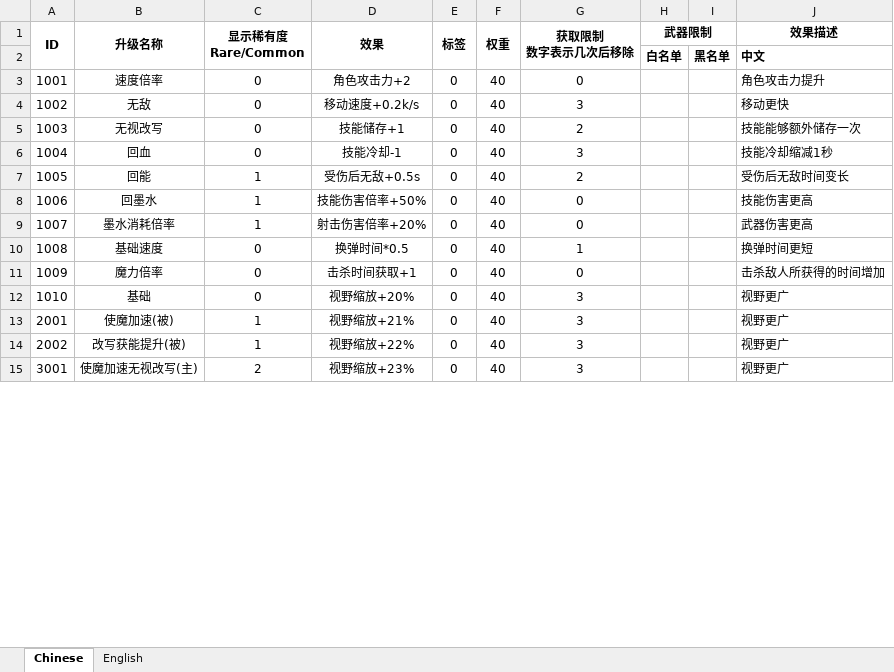
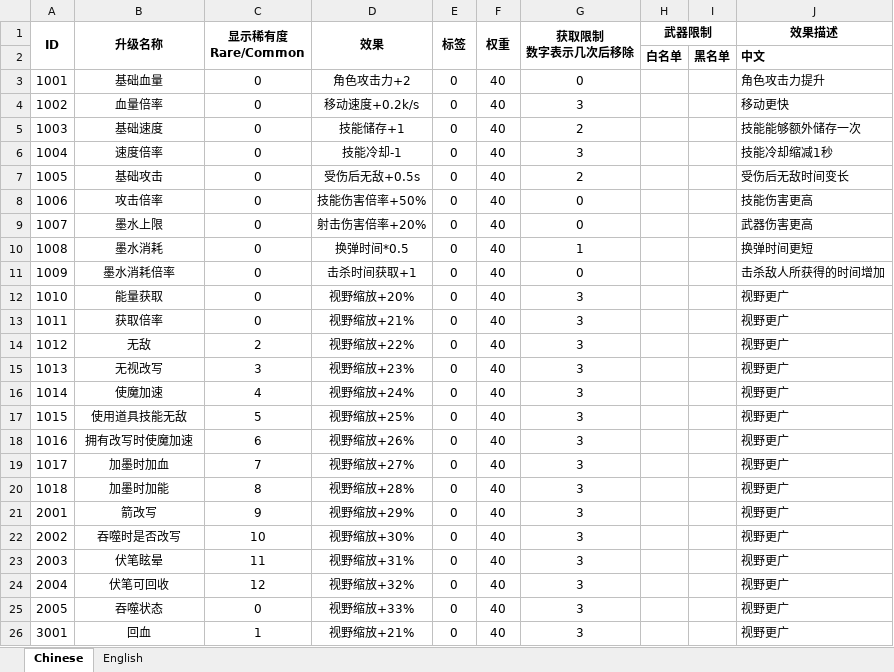
Before and after one commit to Chronolism/The_Story, an Excel workbook: Assets/Editor/BuffDataTool/Data/buff配置表0408.xlsx, sheet Chinese, drawn as a sheet; only a part is shown; values as stored, in another font and other column widths than the file's, no borders; addresses are those after the commit; the diff covers the shown part only; the diff names each change by its address in the sheet, - before the commit and + after, or states it on an @@ line.

```diff
--- a/Assets/Editor/BuffDataTool/Data/buff配置表0408.xlsx (sheet Chinese)
+++ b/Assets/Editor/BuffDataTool/Data/buff配置表0408.xlsx (sheet Chinese)
-B3 (升级名称): 速度倍率
+B3 (升级名称): 基础血量
-B4 (升级名称): 无敌
+B4 (升级名称): 血量倍率
-B5 (升级名称): 无视改写
+B5 (升级名称): 基础速度
-B6 (升级名称): 回血
+B6 (升级名称): 速度倍率
-B7 (升级名称): 回能
+B7 (升级名称): 基础攻击
-C7:C9 (显示稀有度 Rare/Common): 1
+C7:C9 (显示稀有度 Rare/Common): 0
-B8 (升级名称): 回墨水
+B8 (升级名称): 攻击倍率
-B9 (升级名称): 墨水消耗倍率
+B9 (升级名称): 墨水上限
-B10 (升级名称): 基础速度
+B10 (升级名称): 墨水消耗
-B11 (升级名称): 魔力倍率
+B11 (升级名称): 墨水消耗倍率
-B12 (升级名称): 基础
+B12 (升级名称): 能量获取
+row 13: 1011 | 获取倍率 | 0 | 视野缩放+21% | 0 | 40 | 3 |  |  | 视野更广
+row 14: 1012 | 无敌 | 2 | 视野缩放+22% | 0 | 40 | 3 |  |  | 视野更广
+row 15: 1013 | 无视改写 | 3 | 视野缩放+23% | 0 | 40 | 3 |  |  | 视野更广
+row 16: 1014 | 使魔加速 | 4 | 视野缩放+24% | 0 | 40 | 3 |  |  | 视野更广
+row 17: 1015 | 使用道具技能无敌 | 5 | 视野缩放+25% | 0 | 40 | 3 |  |  | 视野更广
+row 18: 1016 | 拥有改写时使魔加速 | 6 | 视野缩放+26% | 0 | 40 | 3 |  |  | 视野更广
+row 19: 1017 | 加墨时加血 | 7 | 视野缩放+27% | 0 | 40 | 3 |  |  | 视野更广
+row 20: 1018 | 加墨时加能 | 8 | 视野缩放+28% | 0 | 40 | 3 |  |  | 视野更广
-B21 (升级名称): 使魔加速(被)
+B21 (升级名称): 箭改写
-C21 (显示稀有度 Rare/Common): 1
+C21 (显示稀有度 Rare/Common): 9
-D21 (效果): 视野缩放+21%
+D21 (效果): 视野缩放+29%
-B22 (升级名称): 改写获能提升(被)
+B22 (升级名称): 吞噬时是否改写
-C22 (显示稀有度 Rare/Common): 1
+C22 (显示稀有度 Rare/Common): 10
-D22 (效果): 视野缩放+22%
+D22 (效果): 视野缩放+30%
+row 23: 2003 | 伏笔眩晕 | 11 | 视野缩放+31% | 0 | 40 | 3 |  |  | 视野更广
+row 24: 2004 | 伏笔可回收 | 12 | 视野缩放+32% | 0 | 40 | 3 |  |  | 视野更广
+row 25: 2005 | 吞噬状态 | 0 | 视野缩放+33% | 0 | 40 | 3 |  |  | 视野更广
-B26 (升级名称): 使魔加速无视改写(主)
+B26 (升级名称): 回血
-C26 (显示稀有度 Rare/Common): 2
+C26 (显示稀有度 Rare/Common): 1
-D26 (效果): 视野缩放+23%
+D26 (效果): 视野缩放+21%
```
Also changed, not shown: 7 added rows and 5 edited cells elsewhere in this sheet, sheet English, 54 other files.
